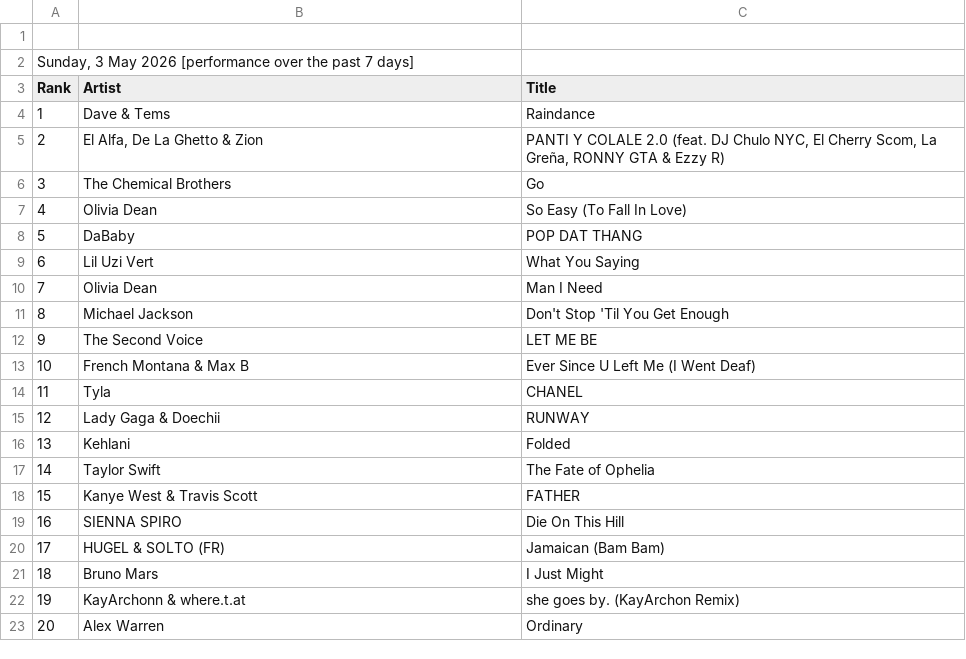
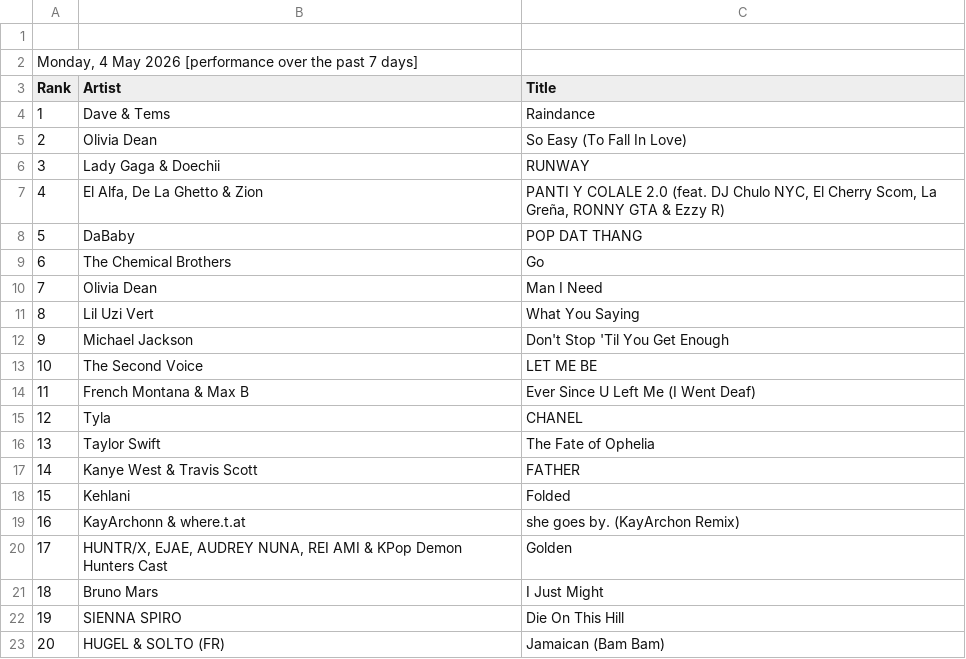
Before and after one commit to indraneel/shazam-charts, a CSV file: newark-top50.csv, drawn as a sheet; only a part is shown; the diff covers the shown part only.

Commit message:
Flat: latest data (2026-05-04T03:39:41.865Z) {   "date": "2026-05-04T03:39:41.865Z",   "files": [     {       "name": "world-top200.csv",       "deltaBytes": -14,       "source": "https://www.shazam.com/services/charts/csv/top-200/world"     },     {       "name": "usa-top200.csv",       "deltaBytes": -40,       "source": "https://www.shazam.com/services/charts/csv/top-200/united-states"     },     {       "name": "newark-top50.csv",       "deltaBytes": -39,       "source": "https://www.shazam.com/services/charts/csv/top-50/united-states/newark"     },     {       "name": "india-top200.csv",       "deltaBytes": -43,       "source": "https://www.shazam.com/services/charts/csv/top-200/india"     },     {       "name": "usa-discovery.json",       "deltaBytes": 0,       "source": "https://www.shazam.com/services/charts/csv/discovery/united-states"     },     {       "name": "india-discovery.json",       "deltaBytes": 0,       "source": "https://www.shazam.com/services/charts/csv/discovery/india"     }   ] }

```diff
--- a/newark-top50.csv
+++ b/newark-top50.csv
@@ -1,23 +1,23 @@
 
-"Sunday, 3 May 2026 [performance over the past 7 days]"
+"Monday, 4 May 2026 [performance over the past 7 days]"
 Rank,Artist,Title
 1,"Dave & Tems","Raindance"
-2,"El Alfa, De La Ghetto & Zion","PANTI Y COLALE 2.0 (feat. DJ Chulo NYC, El Cherry Scom, La Greña, RONNY GTA & Ezzy R)"
-3,"The Chemical Brothers","Go"
-4,"Olivia Dean","So Easy (To Fall In Love)"
+2,"Olivia Dean","So Easy (To Fall In Love)"
+3,"Lady Gaga & Doechii","RUNWAY"
+4,"El Alfa, De La Ghetto & Zion","PANTI Y COLALE 2.0 (feat. DJ Chulo NYC, El Cherry Scom, La Greña, RONNY GTA & Ezzy R)"
 5,"DaBaby","POP DAT THANG"
-6,"Lil Uzi Vert","What You Saying"
+6,"The Chemical Brothers","Go"
 7,"Olivia Dean","Man I Need"
-8,"Michael Jackson","Don't Stop 'Til You Get Enough"
-9,"The Second Voice","LET ME BE"
-10,"French Montana & Max B","Ever Since U Left Me (I Went Deaf)"
-11,"Tyla","CHANEL"
-12,"Lady Gaga & Doechii","RUNWAY"
-13,"Kehlani","Folded"
-14,"Taylor Swift","The Fate of Ophelia"
-15,"Kanye West & Travis Scott","FATHER"
-16,"SIENNA SPIRO","Die On This Hill"
-17,"HUGEL & SOLTO (FR)","Jamaican (Bam Bam)"
+8,"Lil Uzi Vert","What You Saying"
+9,"Michael Jackson","Don't Stop 'Til You Get Enough"
+10,"The Second Voice","LET ME BE"
+11,"French Montana & Max B","Ever Since U Left Me (I Went Deaf)"
+12,"Tyla","CHANEL"
+13,"Taylor Swift","The Fate of Ophelia"
+14,"Kanye West & Travis Scott","FATHER"
+15,"Kehlani","Folded"
+16,"KayArchonn & where.t.at","she goes by. (KayArchon Remix)"
+17,"HUNTR/X, EJAE, AUDREY NUNA, REI AMI & KPop Demon Hunters Cast","Golden"
 18,"Bruno Mars","I Just Might"
-19,"KayArchonn & where.t.at","she goes by. (KayArchon Remix)"
-20,"Alex Warren","Ordinary"
+19,"SIENNA SPIRO","Die On This Hill"
+20,"HUGEL & SOLTO (FR)","Jamaican (Bam Bam)"
```
Also changed, not shown: 58 edited cells elsewhere in this file, india-top200.csv, usa-top200.csv, 3 other files.
